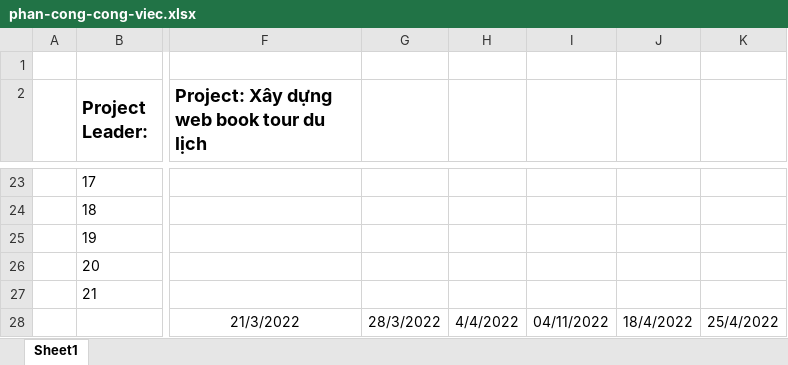
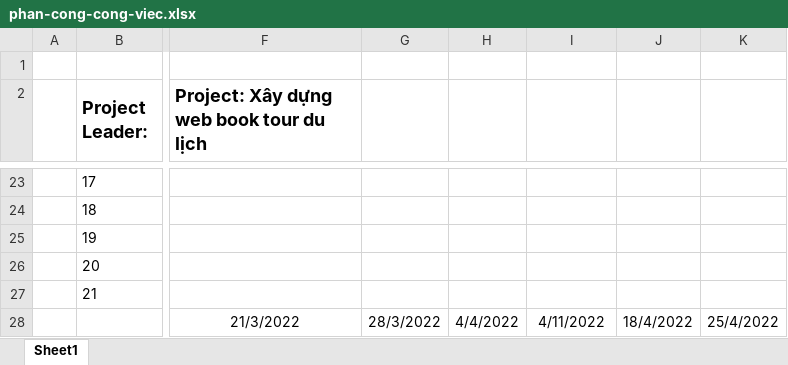
Before and after one commit to DucduyDev/super-tours-web-app, an Excel workbook: document/phan-cong-cong-viec.xlsx, sheet Sheet1, drawn as a sheet; only a part is shown, gaps mark what is left out; values as stored, in another font and other column widths than the file's, no borders; charts and pictures and conditional formats not drawn; the diff names each change by its address in the sheet, - before the commit and + after, or states it on an @@ line.

Commit message:
edit project-outline file (for reviews resource and API docs)

```diff
--- a/document/phan-cong-cong-viec.xlsx (sheet Sheet1)
+++ b/document/phan-cong-cong-viec.xlsx (sheet Sheet1)
-I28: 04/11/2022
+I28: 4/11/2022
```
Also changed, not shown: charts or pictures, 1 other file.
